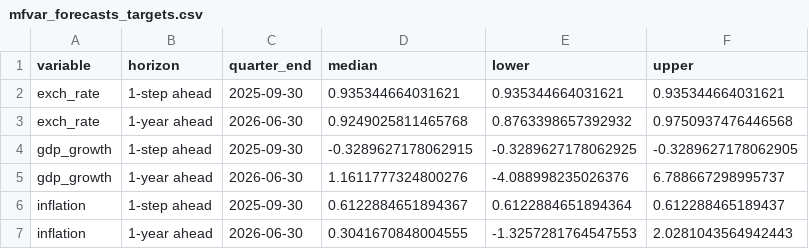
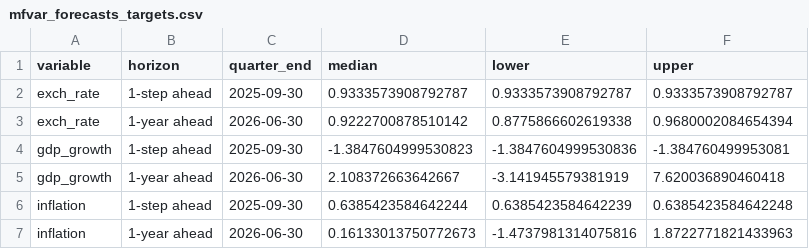
Before and after one commit to KOF-fbp/methods-for-macro-forecasting-2025, a CSV file: submission/output/mfvar_forecasts_targets.csv, drawn as a sheet.

Commit message:
Update forecast evaluation and model outputs
- Revised RMSE and MAE values for exchange rate, GDP growth, and inflation models in forecast_evaluation.csv.
- Added RW-trend model results for exchange rate, GDP growth, and inflation.
- Updated binary output files for exchange rate, GDP growth, and inflation forecasts.
- Modified mfvar_forecasts_full.csv with new forecast values for exchange rate, GDP growth, and inflation.
- Adjusted mfvar_forecasts_targets.csv with updated median, lower, and upper bounds for forecasts.
- Updated mfvar_summary.txt to reflect changes in model performance metrics and added RW-trend model results.

```diff
--- a/submission/output/mfvar_forecasts_targets.csv
+++ b/submission/output/mfvar_forecasts_targets.csv
@@ -1,7 +1,7 @@
 variable,horizon,quarter_end,median,lower,upper
-exch_rate,1-step ahead,2025-09-30,0.935344664031621,0.935344664031621,0.935344664031621
-exch_rate,1-year ahead,2026-06-30,0.9249025811465768,0.8763398657392932,0.9750937476446568
-gdp_growth,1-step ahead,2025-09-30,-0.3289627178062915,-0.3289627178062925,-0.3289627178062905
-gdp_growth,1-year ahead,2026-06-30,1.1611777324800276,-4.088998235026376,6.788667298995737
-inflation,1-step ahead,2025-09-30,0.6122884651894367,0.6122884651894364,0.612288465189437
-inflation,1-year ahead,2026-06-30,0.3041670848004555,-1.3257281764547553,2.0281043564942443
+exch_rate,1-step ahead,2025-09-30,0.9333573908792787,0.9333573908792787,0.9333573908792787
+exch_rate,1-year ahead,2026-06-30,0.9222700878510142,0.8775866602619338,0.9680002084654394
+gdp_growth,1-step ahead,2025-09-30,-1.3847604999530823,-1.3847604999530836,-1.384760499953081
+gdp_growth,1-year ahead,2026-06-30,2.108372663642667,-3.141945579381919,7.620036890460418
+inflation,1-step ahead,2025-09-30,0.6385423584642244,0.6385423584642239,0.6385423584642248
+inflation,1-year ahead,2026-06-30,0.16133013750772673,-1.4737981314075816,1.8722771821433963
```
Also changed, not shown: submission/output/forecast_cross_validation.csv, submission/output/forecast_evaluation.csv, 14 other files.
